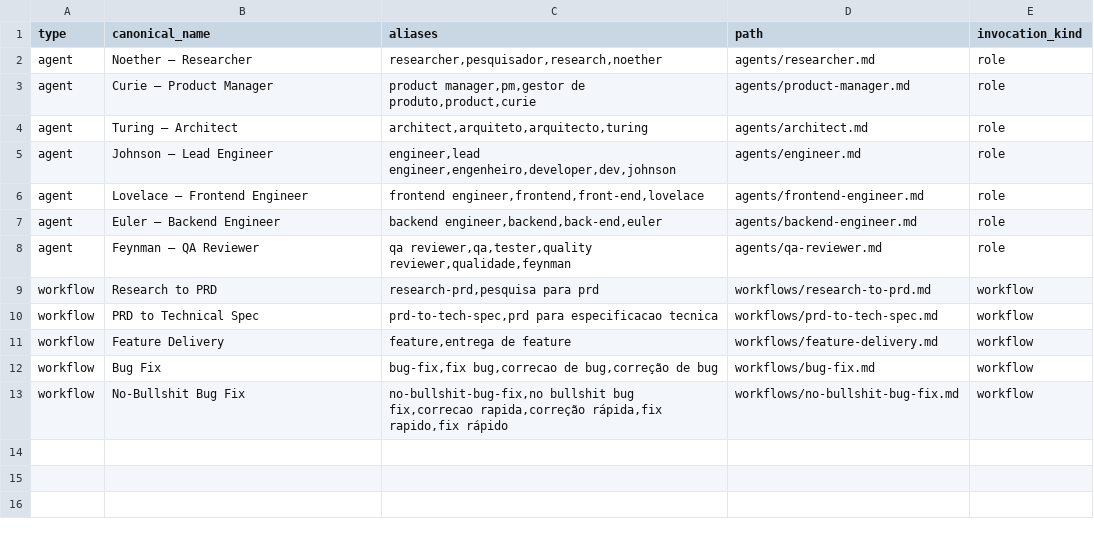
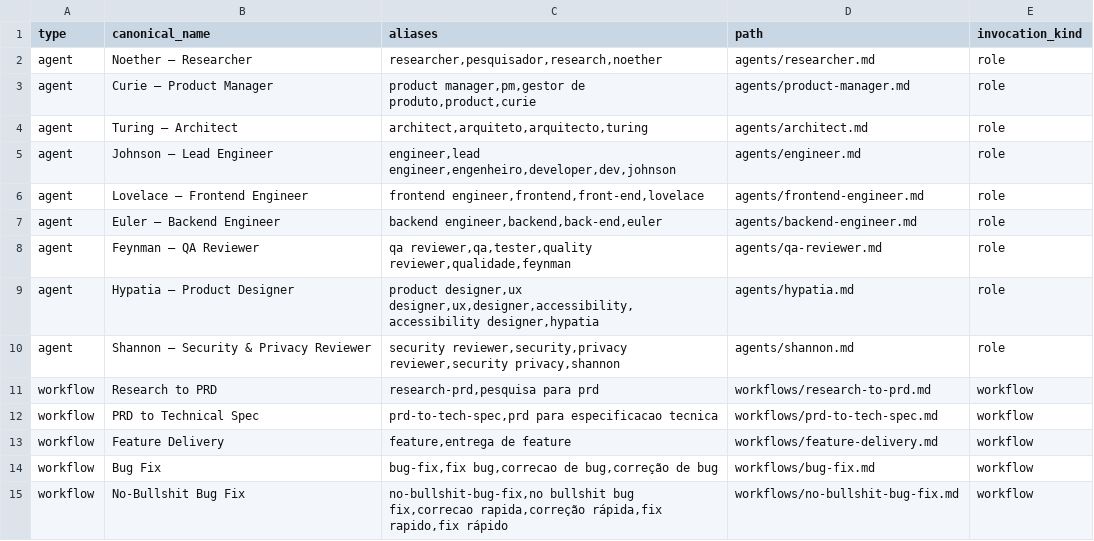
Before and after one commit to pedrovleite/buildroom, a TSV file: registry.tsv, drawn as a sheet.

Commit message:
feat: add project installer and specialist agents

```diff
--- a/registry.tsv
+++ b/registry.tsv
@@ -8,2 +8,4 @@ agent	Euler — Backend Engineer	backend engineer,backend,back-end,euler	agents/
 agent	Feynman — QA Reviewer	qa reviewer,qa,tester,quality reviewer,qualidade,feynman	agents/qa-reviewer.md	role
+agent	Hypatia — Product Designer	product designer,ux designer,ux,designer,accessibility,accessibility designer,hypatia	agents/hypatia.md	role
+agent	Shannon — Security & Privacy Reviewer	security reviewer,security,privacy reviewer,security privacy,shannon	agents/shannon.md	role
 workflow	Research to PRD	research-prd,pesquisa para prd	workflows/research-to-prd.md	workflow
```
Also changed, not shown: 43 other files.
